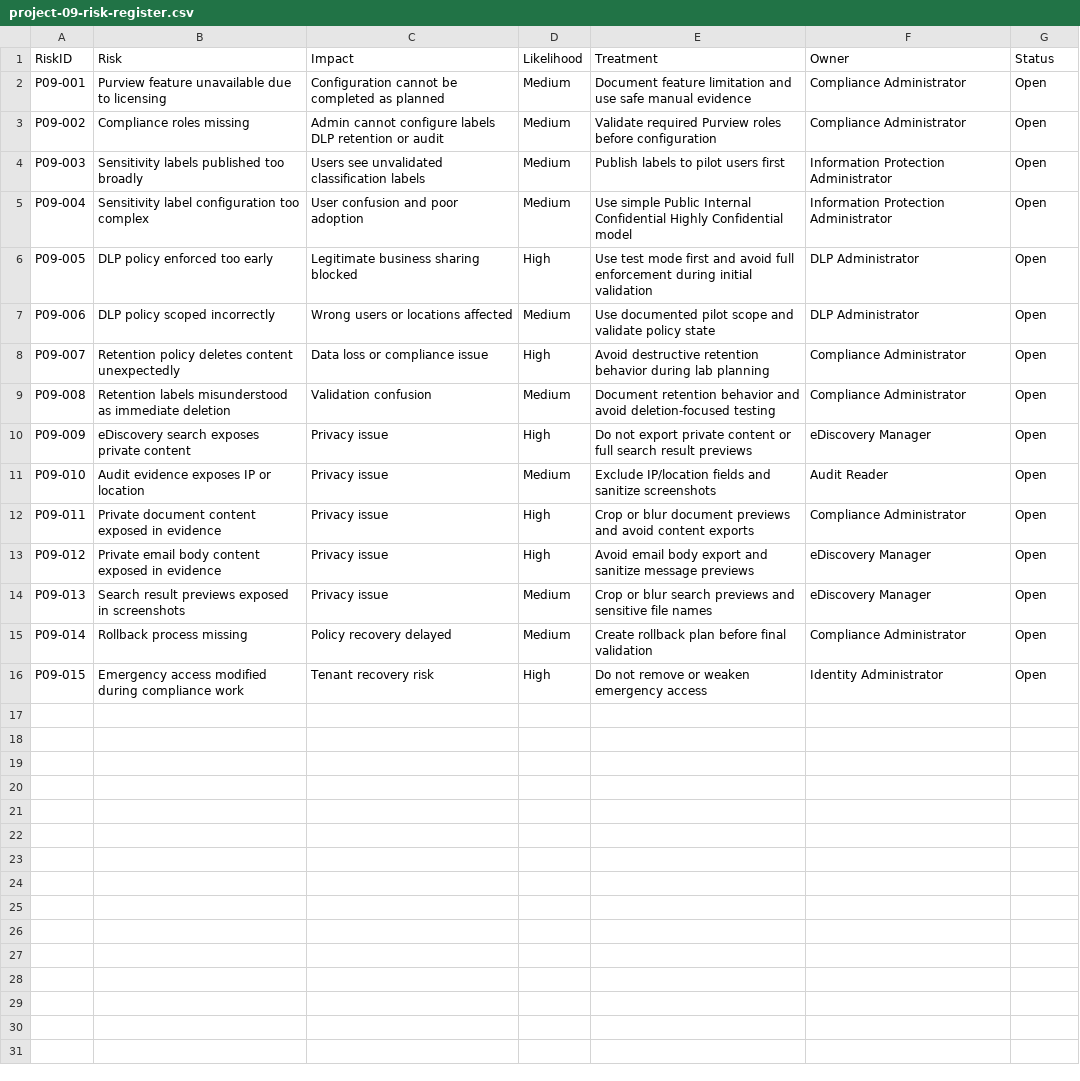
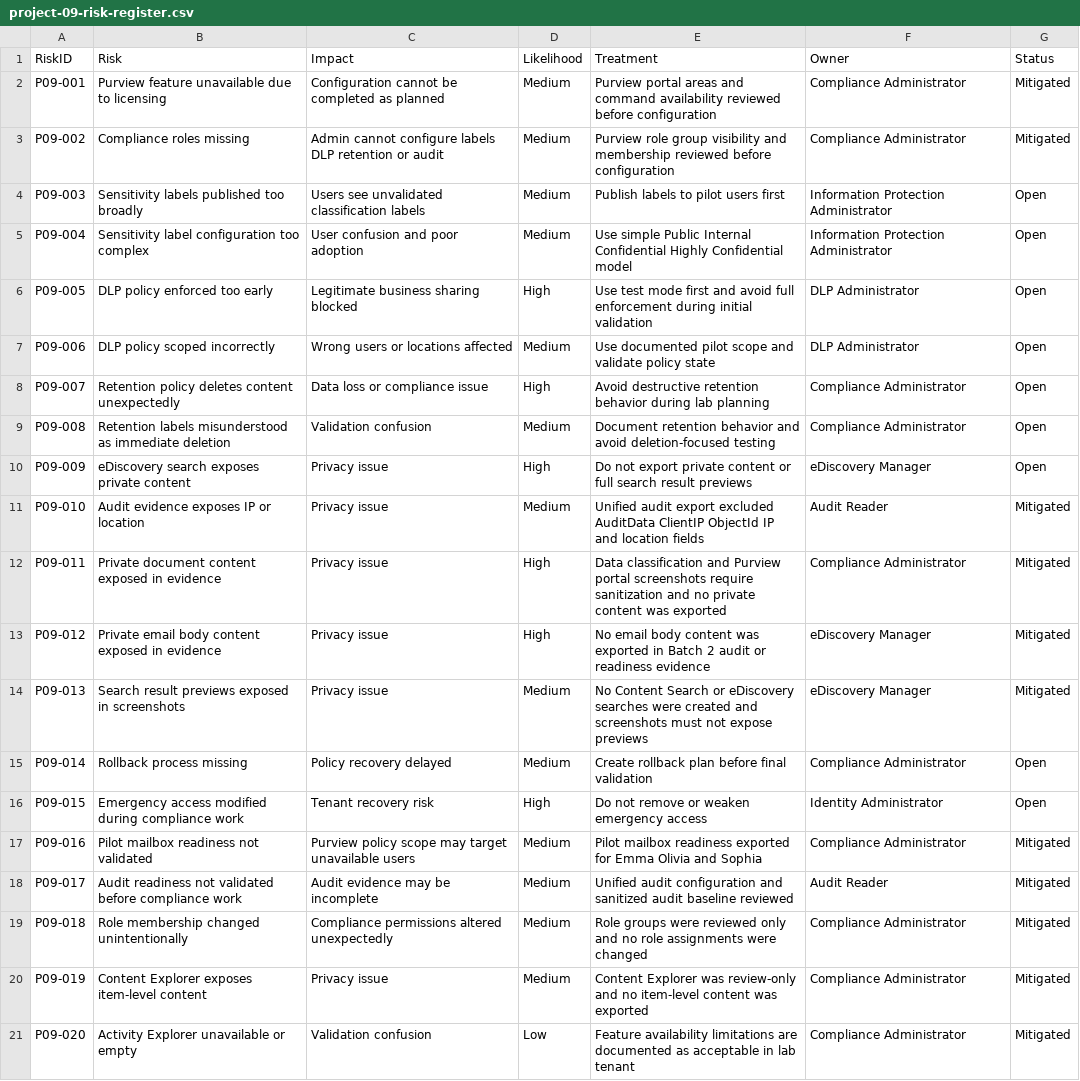
Before and after one commit to SHJeong97/Azure, a CSV file: Project/hybrid-windows-server-enterprise-modernization/projects/09-purview-compliance-dlp-governance/data/project-09-risk-register.csv, drawn as a sheet.

Commit message:
Update project-09-risk-register.csv

```diff
--- a/Project/hybrid-windows-server-enterprise-modernization/projects/09-purview-compliance-dlp-governance/data/project-09-risk-register.csv
+++ b/Project/hybrid-windows-server-enterprise-modernization/projects/09-purview-compliance-dlp-governance/data/project-09-risk-register.csv
@@ -1,4 +1,4 @@
 RiskID,Risk,Impact,Likelihood,Treatment,Owner,Status
-P09-001,Purview feature unavailable due to licensing,Configuration cannot be completed as planned,Medium,Document feature limitation and use safe manual evidence,Compliance Administrator,Open
-P09-002,Compliance roles missing,Admin cannot configure labels DLP retention or audit,Medium,Validate required Purview roles before configuration,Compliance Administrator,Open
+P09-001,Purview feature unavailable due to licensing,Configuration cannot be completed as planned,Medium,Purview portal areas and command availability reviewed before configuration,Compliance Administrator,Mitigated
+P09-002,Compliance roles missing,Admin cannot configure labels DLP retention or audit,Medium,Purview role group visibility and membership reviewed before configuration,Compliance Administrator,Mitigated
 P09-003,Sensitivity labels published too broadly,Users see unvalidated classification labels,Medium,Publish labels to pilot users first,Information Protection Administrator,Open
@@ -10,7 +10,12 @@ P09-008,Retention labels misunderstood as immediate deletion,Validation confusio
 P09-009,eDiscovery search exposes private content,Privacy issue,High,Do not export private content or full search result previews,eDiscovery Manager,Open
-P09-010,Audit evidence exposes IP or location,Privacy issue,Medium,Exclude IP/location fields and sanitize screenshots,Audit Reader,Open
-P09-011,Private document content exposed in evidence,Privacy issue,High,Crop or blur document previews and avoid content exports,Compliance Administrator,Open
-P09-012,Private email body content exposed in evidence,Privacy issue,High,Avoid email body export and sanitize message previews,eDiscovery Manager,Open
-P09-013,Search result previews exposed in screenshots,Privacy issue,Medium,Crop or blur search previews and sensitive file names,eDiscovery Manager,Open
+P09-010,Audit evidence exposes IP or location,Privacy issue,Medium,Unified audit export excluded AuditData ClientIP ObjectId IP and location fields,Audit Reader,Mitigated
+P09-011,Private document content exposed in evidence,Privacy issue,High,Data classification and Purview portal screenshots require sanitization and no private content was exported,Compliance Administrator,Mitigated
+P09-012,Private email body content exposed in evidence,Privacy issue,High,No email body content was exported in Batch 2 audit or readiness evidence,eDiscovery Manager,Mitigated
+P09-013,Search result previews exposed in screenshots,Privacy issue,Medium,No Content Search or eDiscovery searches were created and screenshots must not expose previews,eDiscovery Manager,Mitigated
 P09-014,Rollback process missing,Policy recovery delayed,Medium,Create rollback plan before final validation,Compliance Administrator,Open
 P09-015,Emergency access modified during compliance work,Tenant recovery risk,High,Do not remove or weaken emergency access,Identity Administrator,Open
+P09-016,Pilot mailbox readiness not validated,Purview policy scope may target unavailable users,Medium,Pilot mailbox readiness exported for Emma Olivia and Sophia,Compliance Administrator,Mitigated
+P09-017,Audit readiness not validated before compliance work,Audit evidence may be incomplete,Medium,Unified audit configuration and sanitized audit baseline reviewed,Audit Reader,Mitigated
+P09-018,Role membership changed unintentionally,Compliance permissions altered unexpectedly,Medium,Role groups were reviewed only and no role assignments were changed,Compliance Administrator,Mitigated
+P09-019,Content Explorer exposes item-level content,Privacy issue,Medium,Content Explorer was review-only and no item-level content was exported,Compliance Administrator,Mitigated
+P09-020,Activity Explorer unavailable or empty,Validation confusion,Low,Feature availability limitations are documented as acceptable in lab tenant,Compliance Administrator,Mitigated
```
